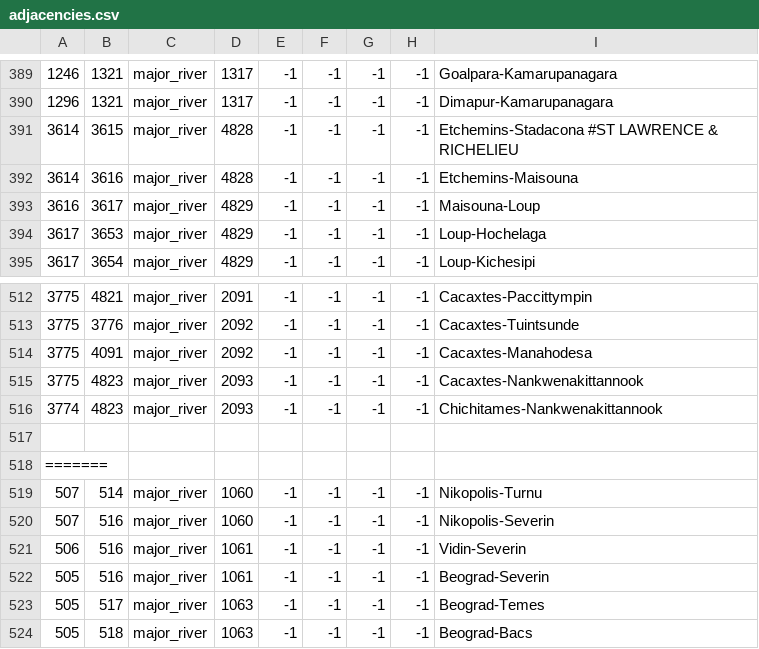
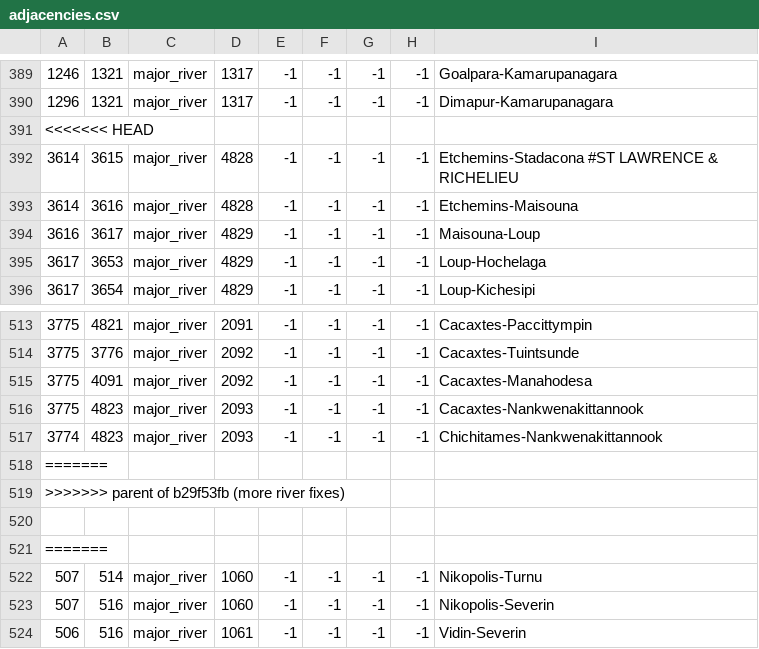
Before and after one commit to 00matthew2000/Lux-Ultima, a CSV file: map/adjacencies.csv, drawn as a sheet; only a part is shown, gaps mark what is left out; the shorter side is filled out with more unchanged rows; the diff names each change by its address in the sheet, - before the commit and + after, or states it on an @@ line.

```diff
--- a/map/adjacencies.csv
+++ b/map/adjacencies.csv
+row 391: <<<<<<< HEAD
+row 518: =======
+row 519: >>>>>>> parent of b29f53fb (more river fixes)
```
Also changed, not shown: localisation/0_US_provinces_pinyin.csv, localisation/1_titles (Repaired).csv, 2 other files.
